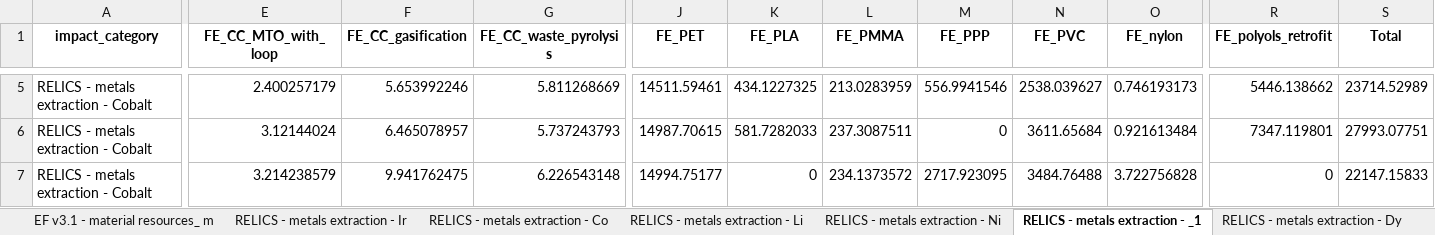
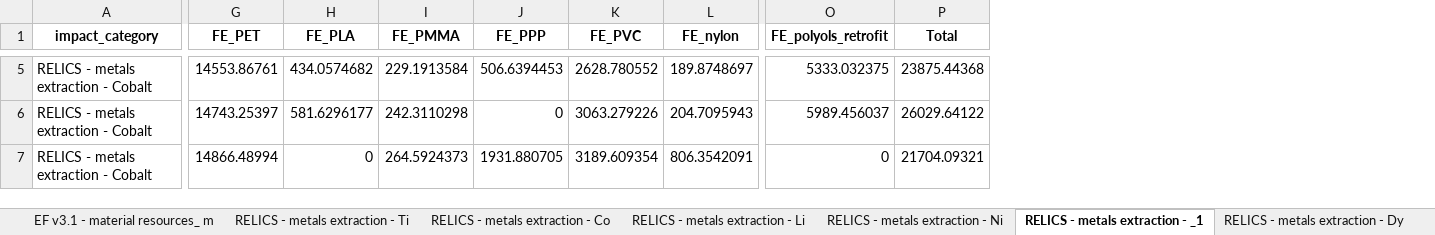
Before and after one commit to tomterlouw/lca_transience, an Excel workbook: figs/impacts_entire_system_port_of_rotterdam_raw_plot_data.xlsx, sheet RELICS - metals extraction - _1, drawn as a sheet; only a part is shown, gaps mark what is left out; values as stored, in another font and other column widths than the file's, no borders; removed rows and columns are numbered as before the commit, all else as after; the diff covers the shown part only; the diff names each change by its address in the sheet, - before the commit and + after, or states it on an @@ line.

```diff
--- a/figs/impacts_entire_system_port_of_rotterdam_raw_plot_data.xlsx (sheet RELICS - metals extraction - _1)
+++ b/figs/impacts_entire_system_port_of_rotterdam_raw_plot_data.xlsx (sheet RELICS - metals extraction - _1)
-column E (FE_CC_MTO_with_loop), rows 5-7: 2.400257179 | 3.12144024 | 3.214238579
-column F (FE_CC_gasification), rows 5-7: 5.653992246 | 6.465078957 | 9.941762475
-column G (FE_CC_waste_pyrolysis), rows 5-7: 5.811268669 | 5.737243793 | 6.226543148
-G5 (FE_PET): 14511.59461
+G5 (FE_PET): 14553.86761
-H5 (FE_PLA): 434.1227325
+H5 (FE_PLA): 434.0574682
-I5 (FE_PMMA): 213.0283959
+I5 (FE_PMMA): 229.1913584
-J5 (FE_PPP): 556.9941546
+J5 (FE_PPP): 506.6394453
-K5 (FE_PVC): 2538.039627
+K5 (FE_PVC): 2628.780552
-L5 (FE_nylon): 0.746193173
+L5 (FE_nylon): 189.8748697
-O5 (FE_polyols_retrofit): 5446.138662
+O5 (FE_polyols_retrofit): 5333.032375
-P5 (Total): 23714.52989
+P5 (Total): 23875.44368
-G6 (FE_PET): 14987.70615
+G6 (FE_PET): 14743.25397
-H6 (FE_PLA): 581.7282033
+H6 (FE_PLA): 581.6296177
-I6 (FE_PMMA): 237.3087511
+I6 (FE_PMMA): 242.3110298
-K6 (FE_PVC): 3611.65684
+K6 (FE_PVC): 3063.279226
-L6 (FE_nylon): 0.921613484
+L6 (FE_nylon): 204.7095943
-O6 (FE_polyols_retrofit): 7347.119801
+O6 (FE_polyols_retrofit): 5989.456037
-P6 (Total): 27993.07751
+P6 (Total): 26029.64122
-G7 (FE_PET): 14994.75177
+G7 (FE_PET): 14866.48994
-I7 (FE_PMMA): 234.1373572
+I7 (FE_PMMA): 264.5924373
-J7 (FE_PPP): 2717.923095
+J7 (FE_PPP): 1931.880705
-K7 (FE_PVC): 3484.76488
+K7 (FE_PVC): 3189.609354
-L7 (FE_nylon): 3.722756828
+L7 (FE_nylon): 806.3542091
-P7 (Total): 22147.15833
+P7 (Total): 21704.09321
```
Also changed, not shown: 90 edited cells elsewhere in this sheet, sheet all_data_long, sheet totals, sheet RELICS - metals extraction - Ni, sheet RELICS - metals extraction - Co, sheet RELICS - metals extraction - Li, sheet RELICS - metals extraction - Ti, 11 more sheets, other sheet tabs, 37 other files.
